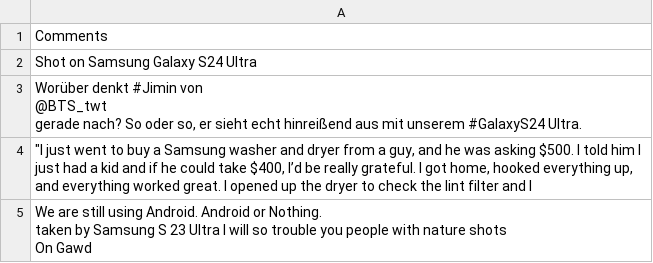
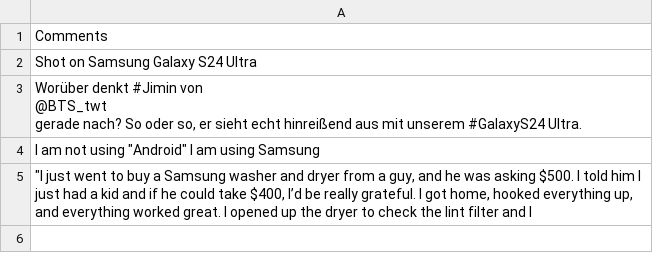
Before and after one commit to Talkird/sentiment-client, a CSV file: comentarios.csv, drawn as a sheet; removed rows and columns are numbered as before the commit, all else as after; ↵ is a line break in a cell; the diff names each change by its address in the sheet, - before the commit and + after, or states it on an @@ line.

```diff
--- a/comentarios.csv
+++ b/comentarios.csv
+row 4: I am not using "Android" I am using Samsung
-row 5: We are still using Android. Android or Nothing. ↵ taken by Samsung S 23 Ultra I will so trouble you people with nature shots ↵ On Gawd
```
Also changed, not shown: 2 other files.
